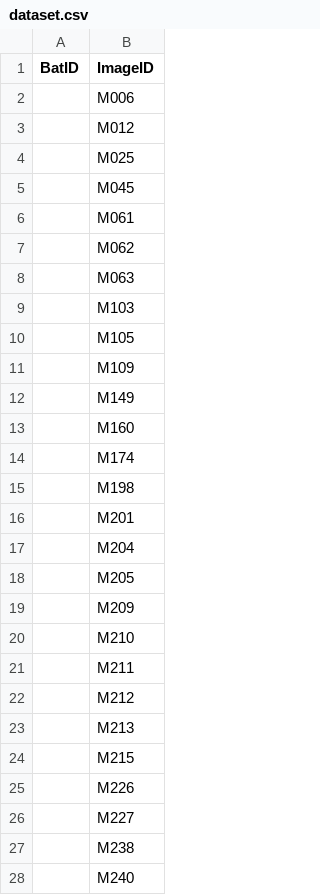
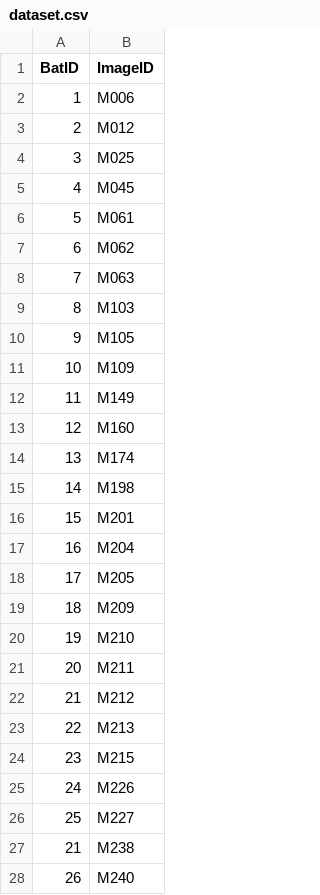
Before and after one commit to robbyph/Wing-Segmentation, a CSV file: Dataset/dataset.csv, drawn as a sheet; only a part is shown; the diff covers the shown part only.

Commit message:
Added unique ID for each bat, to account for repeat bats

```diff
--- a/Dataset/dataset.csv
+++ b/Dataset/dataset.csv
@@ -1,28 +1,28 @@
 BatID,ImageID
-,M006
-,M012
-,M025
-,M045
-,M061
-,M062
-,M063
-,M103
-,M105
-,M109
-,M149
-,M160
-,M174
-,M198
-,M201
-,M204
-,M205
-,M209
-,M210
-,M211
-,M212
-,M213
-,M215
-,M226
-,M227
-,M238
-,M240
+1,M006
+2,M012
+3,M025
+4,M045
+5,M061
+6,M062
+7,M063
+8,M103
+9,M105
+10,M109
+11,M149
+12,M160
+13,M174
+14,M198
+15,M201
+16,M204
+17,M205
+18,M209
+19,M210
+20,M211
+21,M212
+22,M213
+23,M215
+24,M226
+25,M227
+21,M238
+26,M240
```
Also changed, not shown: 43 edited cells elsewhere in this file.
